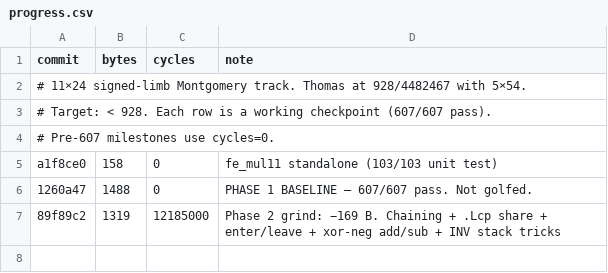
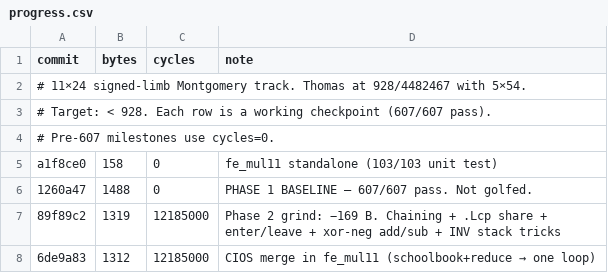
Before and after one commit to sweis/pornin-test, a CSV file: limb11/progress.csv, drawn as a sheet; the diff names each change by its address in the sheet, - before the commit and + after, or states it on an @@ line.

```diff
--- a/limb11/progress.csv
+++ b/limb11/progress.csv
+row 8: 6de9a83 | 1312 | 12185000 | CIOS merge in fe_mul11 (schoolbook+reduce → one loop)
```
Also changed, not shown: 4 other files.
